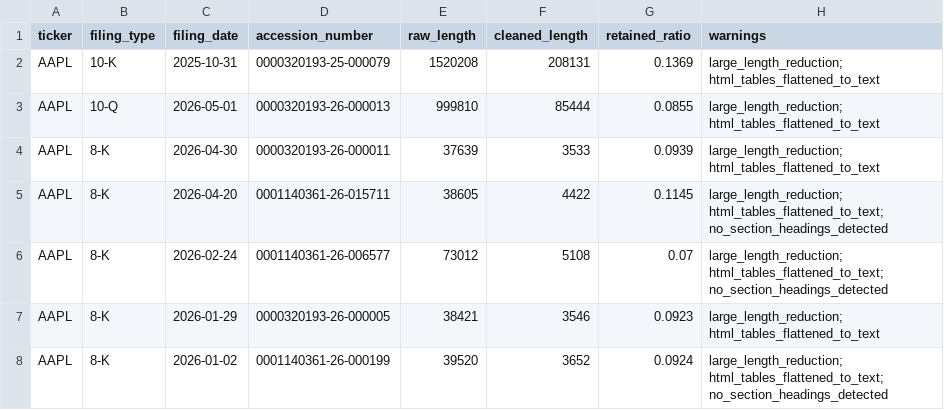
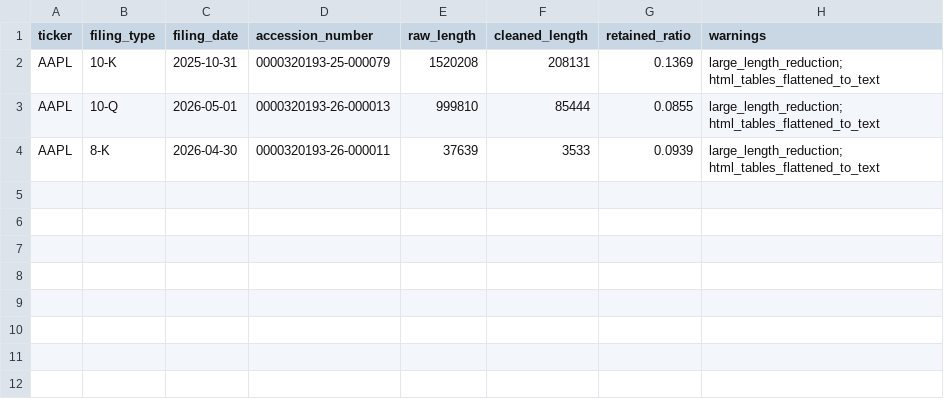
Before and after one commit to antonnemch/sec_filing_rag, a CSV file: outputs/data_summary/aapl_cleaning_summary.csv, drawn as a sheet.

```diff
--- a/outputs/data_summary/aapl_cleaning_summary.csv
+++ b/outputs/data_summary/aapl_cleaning_summary.csv
@@ -4,5 +4 @@ AAPL,10-Q,2026-05-01,0000320193-26-000013,999810,85444,0.0855,large_length_reduc
 AAPL,8-K,2026-04-30,0000320193-26-000011,37639,3533,0.0939,large_length_reduction; html_tables_flattened_to_text
-AAPL,8-K,2026-04-20,0001140361-26-015711,38605,4422,0.1145,large_length_reduction; html_tables_flattened_to_text; no_section_headings_detected
-AAPL,8-K,2026-02-24,0001140361-26-006577,73012,5108,0.07,large_length_reduction; html_tables_flattened_to_text; no_section_headings_detected
-AAPL,8-K,2026-01-29,0000320193-26-000005,38421,3546,0.0923,large_length_reduction; html_tables_flattened_to_text
-AAPL,8-K,2026-01-02,0001140361-26-000199,39520,3652,0.0924,large_length_reduction; html_tables_flattened_to_text; no_section_headings_detected
```
Also changed, not shown: outputs/data_summary/aapl_filing_inventory.csv, outputs/data_summary/goog_filing_inventory.csv, 43 other files.
